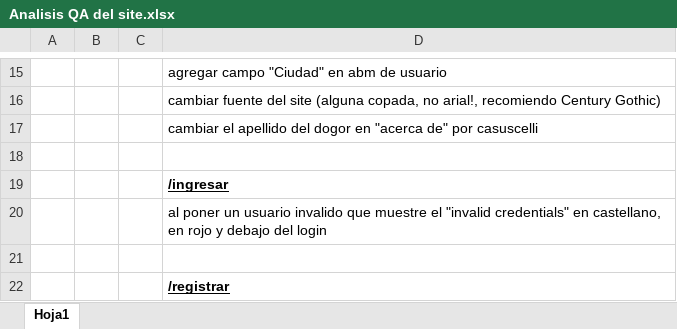
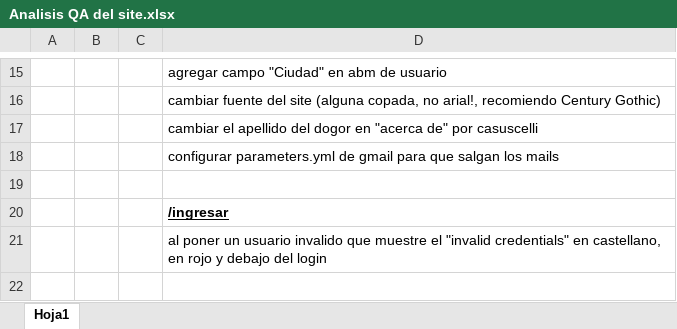
Before and after one commit to HernanBudic/Abraxas, an Excel workbook: Analisis QA del site.xlsx, sheet Hoja1, drawn as a sheet; only a part is shown, gaps mark what is left out; the shorter side is filled out with more unchanged rows; values as stored, in another font and other column widths than the file's, no borders; the diff names each change by its address in the sheet, - before the commit and + after, or states it on an @@ line.

```diff
--- a/Analisis QA del site.xlsx (sheet Hoja1)
+++ b/Analisis QA del site.xlsx (sheet Hoja1)
+row 18:  |  |  | configurar parameters.yml de gmail para que salgan los mails
```
Also changed, not shown: 4 other files.
